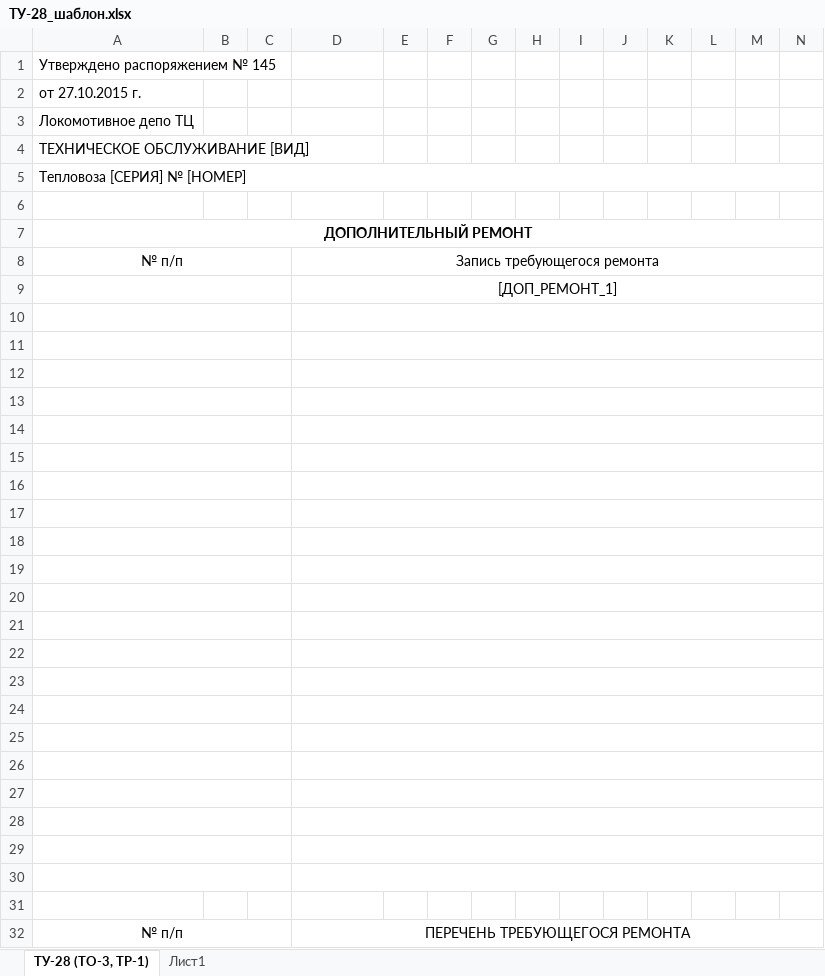
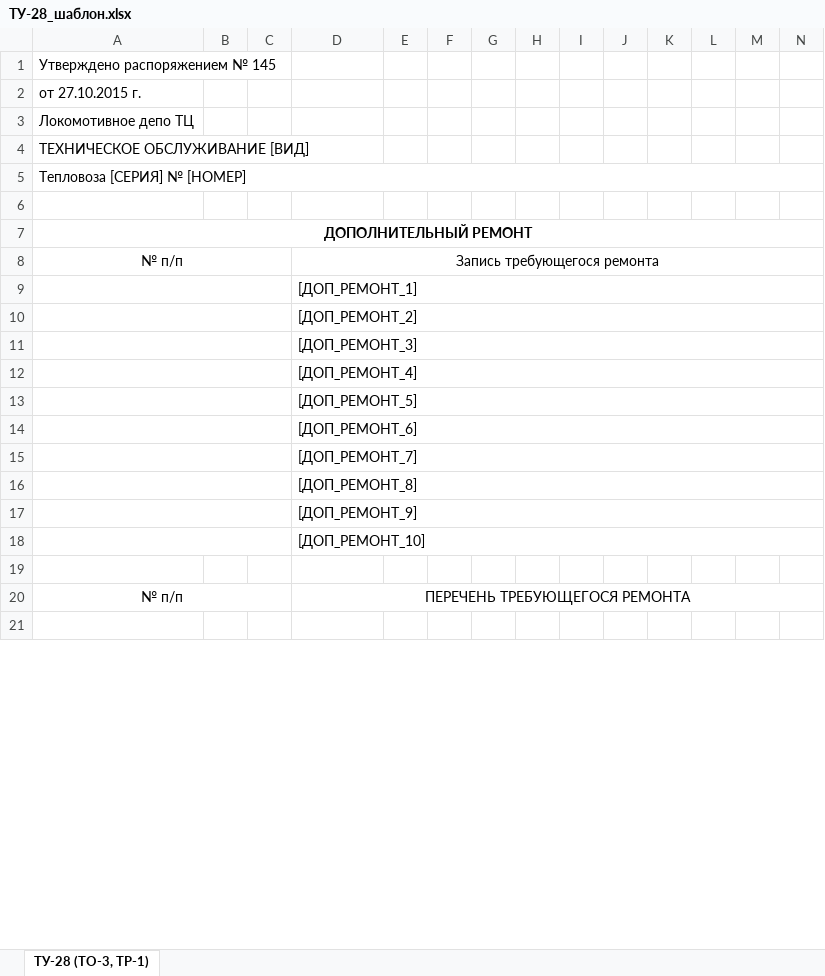
Before and after one commit to Tal-Rash/rtps, an Excel workbook: web_grafik_ppr/ТУ-28_шаблон.xlsx, sheet ТУ-28 (ТО-3, ТР-1), drawn as a sheet; only a part is shown; the shorter side is filled out with more unchanged rows; values as stored, in another font and other column widths than the file's, no borders; table styles not drawn; rows hold the shown columns only; the diff names each change by its address in the sheet, - before the commit and + after, or states it on an @@ line.

```diff
--- a/web_grafik_ppr/ТУ-28_шаблон.xlsx (sheet ТУ-28 (ТО-3, ТР-1))
+++ b/web_grafik_ppr/ТУ-28_шаблон.xlsx (sheet ТУ-28 (ТО-3, ТР-1))
-sheet tab: Лист1
-D9 alignment: center
+D9 alignment: left
-D10: (empty)
+D10: [ДОП_РЕМОНТ_2]
-D11: (empty)
+D11: [ДОП_РЕМОНТ_3]
-D12: (empty)
+D12: [ДОП_РЕМОНТ_4]
-D13: (empty)
+D13: [ДОП_РЕМОНТ_5]
-D14: (empty)
+D14: [ДОП_РЕМОНТ_6]
-D15: (empty)
+D15: [ДОП_РЕМОНТ_7]
-D16: (empty)
+D16: [ДОП_РЕМОНТ_8]
-D17: (empty)
+D17: [ДОП_РЕМОНТ_9]
-D18: (empty)
+D18: [ДОП_РЕМОНТ_10]
-row 19: (empty)
-row 20: (empty)
-row 21: (empty)
-row 22: (empty)
-row 23: (empty)
-row 24: (empty)
-row 25: (empty)
-row 26: (empty)
-row 27: (empty)
-row 28: (empty)
-row 29: (empty)
-row 30: (empty)
```
